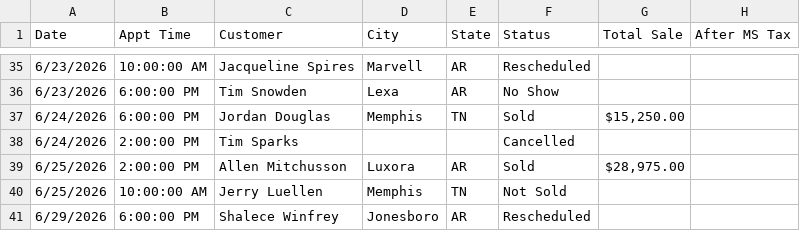
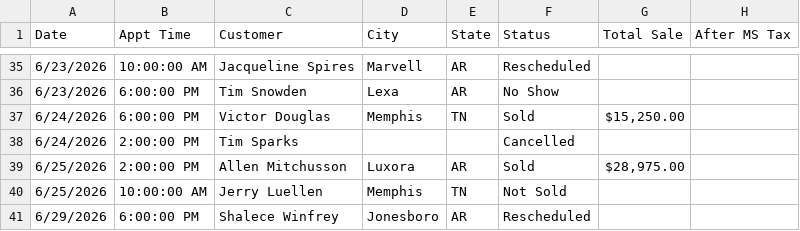
Before and after one commit to acshotsprings/wintek-data, a CSV file: wintek_master.csv, drawn as a sheet; only a part is shown, gaps mark what is left out; the diff names each change by its address in the sheet, - before the commit and + after, or states it on an @@ line.

Commit message:
MASTER export 2026-07-14T14:32:03.206Z

```diff
--- a/wintek_master.csv
+++ b/wintek_master.csv
-C37 (Customer): Jordan Douglas
+C37 (Customer): Victor Douglas
```
